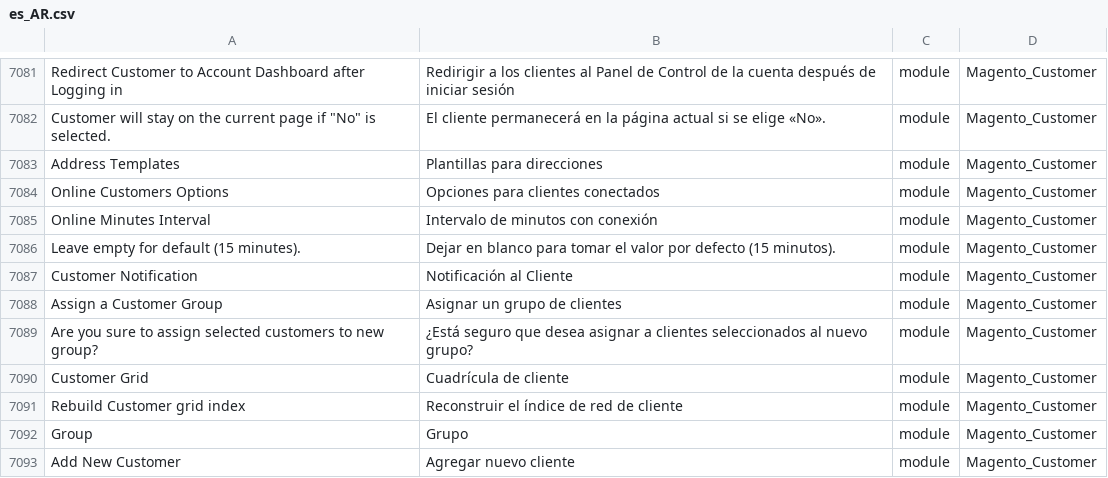
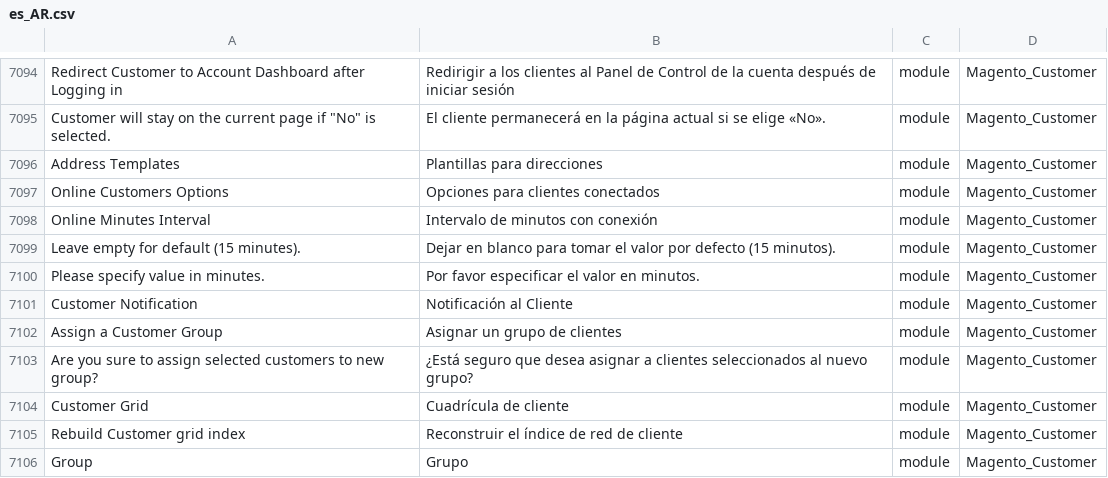
Before and after one commit to Magento2Translations/language_es_ar, a CSV file: es_AR.csv, drawn as a sheet; only a part is shown, gaps mark what is left out; the shorter side is filled out with more unchanged rows; the diff covers the shown part only; the diff names each change by its address in the sheet, - before the commit and + after, or states it on an @@ line.

```diff
--- a/es_AR.csv
+++ b/es_AR.csv
+row 7100: Please specify value in minutes. | Por favor especificar el valor en minutos. | module | Magento_Customer
```
Also changed, not shown: 13 added rows elsewhere in this file, 1 other file.
